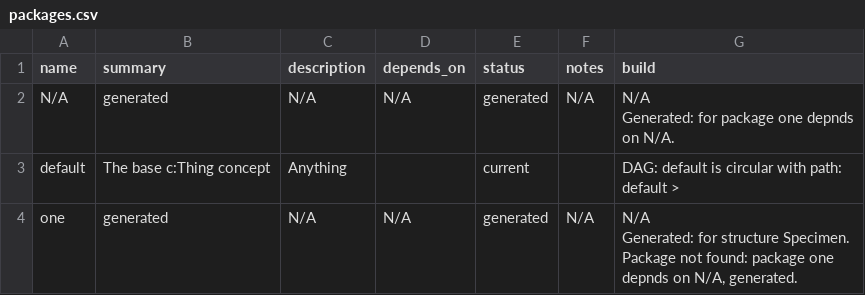
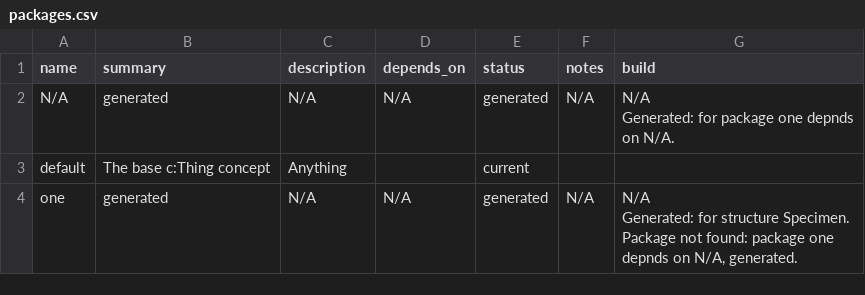
Before and after one commit to ShahimEssaid/ccdh-model, a CSV file: model-write/packages.csv, drawn as a sheet.

```diff
--- a/model-write/packages.csv
+++ b/model-write/packages.csv
@@ -3,3 +3,3 @@
 Generated: for package one depnds on N/A."
-"default","The base c:Thing concept","Anything","","current","","DAG: default is circular with path: default > "
+"default","The base c:Thing concept","Anything","","current","",""
 "one","generated","N/A","N/A","generated","N/A","N/A
```
Also changed, not shown: 2 other files.
